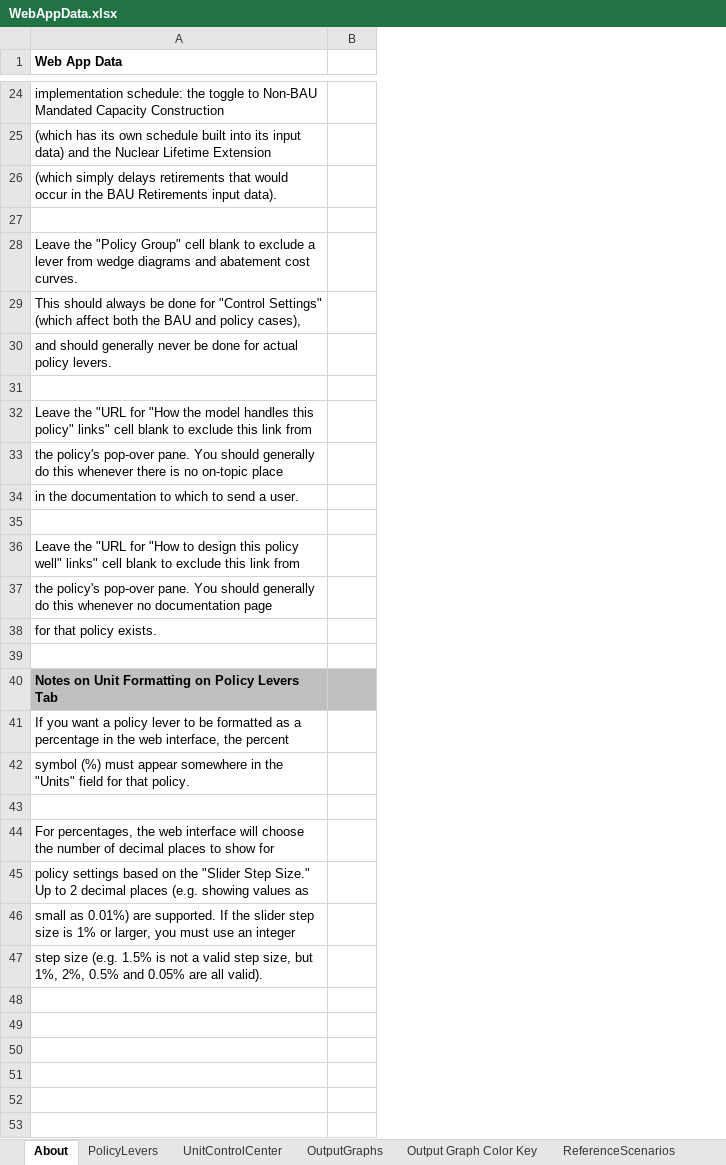
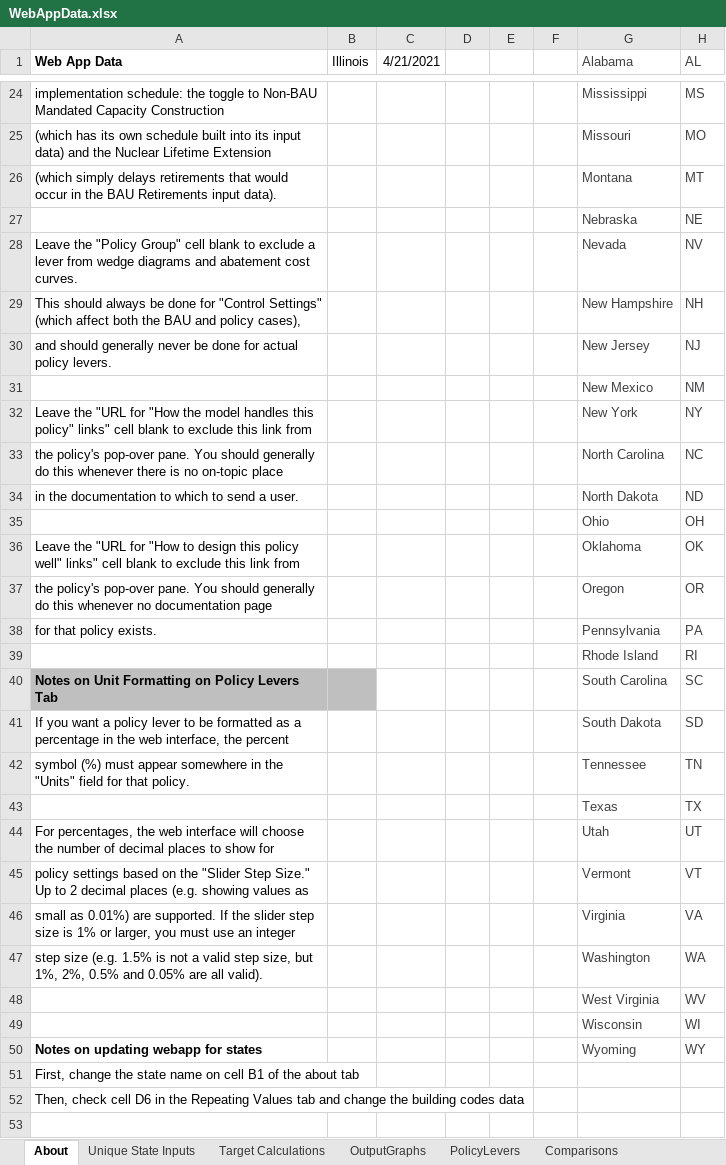
Before and after one commit to EnergyInnovation/eps-illinois, an Excel workbook: WebAppData.xlsx, sheet About, drawn as a sheet; only a part is shown, gaps mark what is left out; values as stored, in another font and other column widths than the file's, no borders; conditional formats not drawn; the diff covers the shown part only; the diff names each change by its address in the sheet, - before the commit and + after, or states it on an @@ line.

```diff
--- a/WebAppData.xlsx (sheet About)
+++ b/WebAppData.xlsx (sheet About)
+sheet tab: Unique State Inputs
+sheet tab: Comparisons
@@ sheet tab order changed: About | Unique State Inputs | Target Calculations | OutputGraphs | PolicyLevers | Comparisons @@
+column C (4/21/2021), empty
+column D, empty
+column E, empty
+column F, empty
+column G (Alabama), rows 24-47: Mississippi | Missouri | Montana | Nebraska | Nevada | New Hampshire | New Jersey | New Mexico | New York | North Carolina | North Dakota | Ohio | Oklahoma | Oregon | Pennsylvania | Rhode Island | South Carolina | South Dakota | Tennessee | Texas | Utah | Vermont | Virginia | Washington
+column H (AL), rows 24-47: MS | MO | MT | NE | NV | NH | NJ | NM | NY | NC | ND | OH | OK | OR | PA | RI | SC | SD | TN | TX | UT | VT | VA | WA
-B1: (empty)
+B1: Illinois
-row 27: (empty)
+row 27:  |  |  |  |  |  | Nebraska | NE
-row 31: (empty)
+row 31:  |  |  |  |  |  | New Mexico | NM
-row 35: (empty)
+row 35:  |  |  |  |  |  | Ohio | OH
-row 39: (empty)
+row 39:  |  |  |  |  |  | Rhode Island | RI
-row 43: (empty)
+row 43:  |  |  |  |  |  | Texas | TX
+row 48:  |  |  |  |  |  | West Virginia | WV
+row 49:  |  |  |  |  |  | Wisconsin | WI
+row 50: Notes on updating webapp for states |  |  |  |  |  | Wyoming | WY
+row 51: First, change the state name on cell B1 of the about tab
+row 52: Then, check cell D6 in the Repeating Values tab and change the building codes data
+row 53: (empty)
```
Also changed, not shown: 14 added rows and 10 edited cells elsewhere in this sheet, sheet Target Calculations, sheet PolicyLevers, sheet MaxBoundCalculations, sheet OutputGraphs, sheet ReferenceScenarios, sheet UnitControlCenter, other sheet tabs, formulas that keep their value, charts or pictures, 7 other files.
